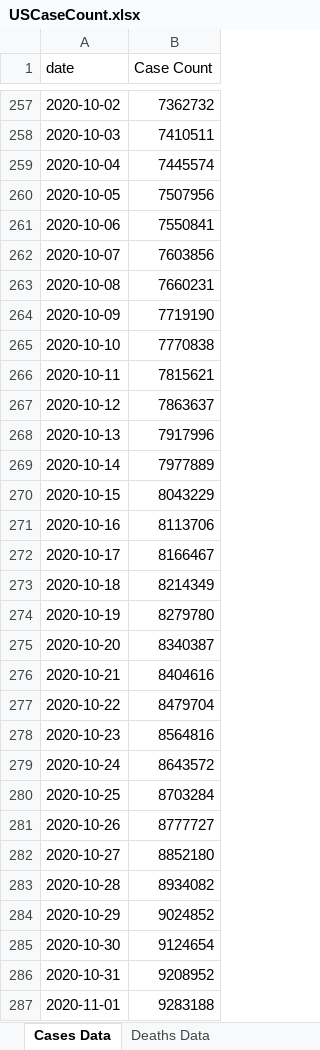
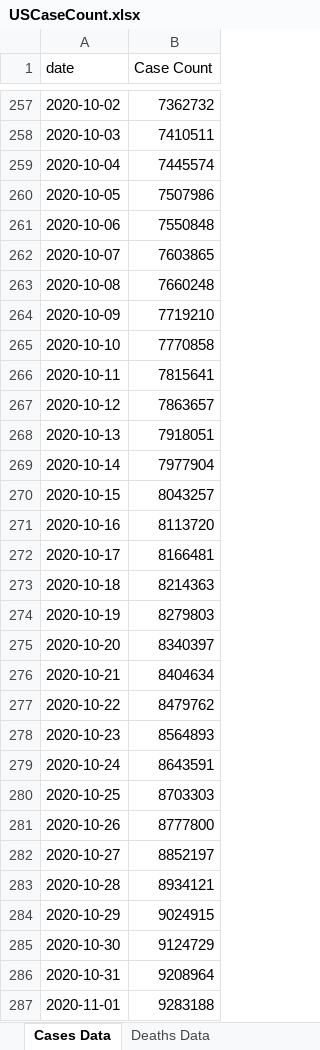
Before and after one commit to mhowe0422/mhowe0422.github.io, an Excel workbook: covid19/data/USCaseCount.xlsx, sheet Cases Data, drawn as a sheet; only a part is shown, gaps mark what is left out; values as stored, in another font and other column widths than the file's, no borders; table styles not drawn; the diff covers the shown part only; the diff names each change by its address in the sheet, - before the commit and + after, or states it on an @@ line.

```diff
--- a/covid19/data/USCaseCount.xlsx (sheet Cases Data)
+++ b/covid19/data/USCaseCount.xlsx (sheet Cases Data)
-B260 (Case Count): 7507956
+B260 (Case Count): 7507986
-B261 (Case Count): 7550841
+B261 (Case Count): 7550848
-B262 (Case Count): 7603856
+B262 (Case Count): 7603865
-B263 (Case Count): 7660231
+B263 (Case Count): 7660248
-B264 (Case Count): 7719190
+B264 (Case Count): 7719210
-B265 (Case Count): 7770838
+B265 (Case Count): 7770858
-B266 (Case Count): 7815621
+B266 (Case Count): 7815641
-B267 (Case Count): 7863637
+B267 (Case Count): 7863657
-B268 (Case Count): 7917996
+B268 (Case Count): 7918051
-B269 (Case Count): 7977889
+B269 (Case Count): 7977904
-B270 (Case Count): 8043229
+B270 (Case Count): 8043257
-B271 (Case Count): 8113706
+B271 (Case Count): 8113720
-B272 (Case Count): 8166467
+B272 (Case Count): 8166481
-B273 (Case Count): 8214349
+B273 (Case Count): 8214363
-B274 (Case Count): 8279780
+B274 (Case Count): 8279803
-B275 (Case Count): 8340387
+B275 (Case Count): 8340397
-B276 (Case Count): 8404616
+B276 (Case Count): 8404634
-B277 (Case Count): 8479704
+B277 (Case Count): 8479762
-B278 (Case Count): 8564816
+B278 (Case Count): 8564893
-B279 (Case Count): 8643572
+B279 (Case Count): 8643591
-B280 (Case Count): 8703284
+B280 (Case Count): 8703303
-B281 (Case Count): 8777727
+B281 (Case Count): 8777800
-B282 (Case Count): 8852180
+B282 (Case Count): 8852197
-B283 (Case Count): 8934082
+B283 (Case Count): 8934121
-B284 (Case Count): 9024852
+B284 (Case Count): 9024915
-B285 (Case Count): 9124654
+B285 (Case Count): 9124729
-B286 (Case Count): 9208952
+B286 (Case Count): 9208964
```
Also changed, not shown: 1 added row and 25 edited cells elsewhere in this sheet, sheet Deaths Data, sheet Bed Counts, sheet County Counts, charts or pictures, covid19/data/CaseRatio.xlsx, covid19/data/CountyStateCaseDeathTrends.xlsx, 4 other files.
